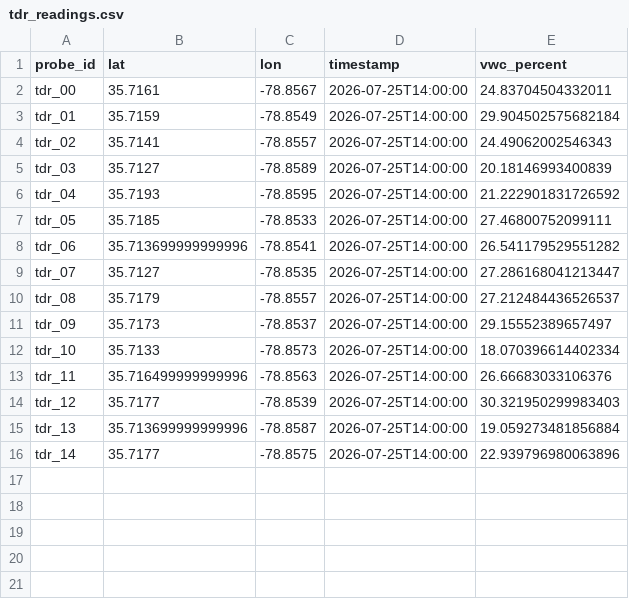
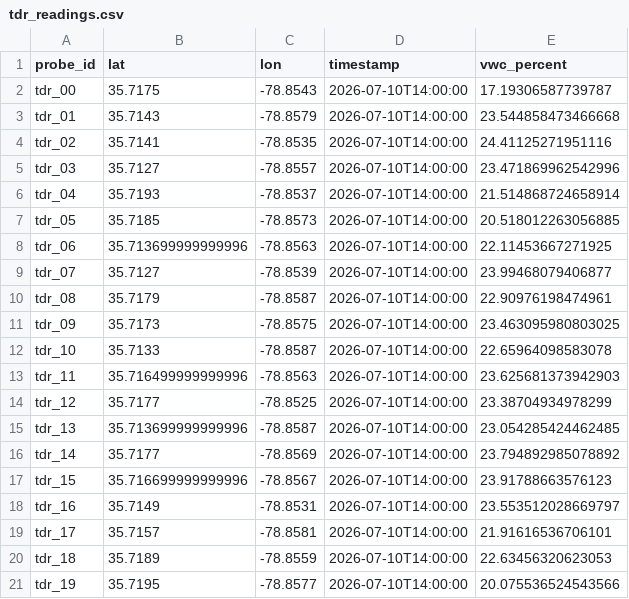
Before and after one commit to Soham1101/Drone-Soil-Moisture, a CSV file: data/sample/tdr_readings.csv, drawn as a sheet.

Commit message:
Improve synthetic demo data: realistic hotspots, more probes, dry/post-rain scenarios
Adds a deliberate dry hotspot + wet coldspot blob to the synthetic orthomosaic
(previously just diffuse sinusoidal noise), so problem-area highlighting has
something clear and obvious to flag by default. Increases TDR probes from 15
to 20, with two probes forced directly onto the hotspot/coldspot so the model
has real ground truth there instead of relying on kriging to guess blindly.

Adds a second "post-rain" scenario (synthetic_orthomosaic_postrain.tif,
tdr_readings_postrain.csv) matching the syllabus's actual planned comparison
(data collection #1 dry period vs #2 post-rain), selectable via a new "Demo
scenario" dropdown in the app that also drives the flight date.

Reworked the crop-health RGB demo to look like drilled crop rows instead of
solid color, but had to carefully separate the "soil between rows" color from
true "bare soil" in Excess Green Index space -- an earlier attempt made them
nearly indistinguishable, causing the percentile threshold to flood half the
field red instead of just the deliberate gap row/patch. Verified visually
against the rendered classifier output before and after.

```diff
--- a/data/sample/tdr_readings.csv
+++ b/data/sample/tdr_readings.csv
@@ -1,16 +1,21 @@
 probe_id,lat,lon,timestamp,vwc_percent
-tdr_00,35.7161,-78.8567,2026-07-25T14:00:00,24.83704504332011
-tdr_01,35.7159,-78.8549,2026-07-25T14:00:00,29.904502575682184
-tdr_02,35.7141,-78.8557,2026-07-25T14:00:00,24.49062002546343
-tdr_03,35.7127,-78.8589,2026-07-25T14:00:00,20.18146993400839
-tdr_04,35.7193,-78.8595,2026-07-25T14:00:00,21.222901831726592
-tdr_05,35.7185,-78.8533,2026-07-25T14:00:00,27.46800752099111
-tdr_06,35.713699999999996,-78.8541,2026-07-25T14:00:00,26.541179529551282
-tdr_07,35.7127,-78.8535,2026-07-25T14:00:00,27.286168041213447
-tdr_08,35.7179,-78.8557,2026-07-25T14:00:00,27.212484436526537
-tdr_09,35.7173,-78.8537,2026-07-25T14:00:00,29.15552389657497
-tdr_10,35.7133,-78.8573,2026-07-25T14:00:00,18.070396614402334
-tdr_11,35.716499999999996,-78.8563,2026-07-25T14:00:00,26.66683033106376
-tdr_12,35.7177,-78.8539,2026-07-25T14:00:00,30.321950299983403
-tdr_13,35.713699999999996,-78.8587,2026-07-25T14:00:00,19.059273481856884
-tdr_14,35.7177,-78.8575,2026-07-25T14:00:00,22.939796980063896
+tdr_00,35.7175,-78.8543,2026-07-10T14:00:00,17.19306587739787
+tdr_01,35.7143,-78.8579,2026-07-10T14:00:00,23.544858473466668
+tdr_02,35.7141,-78.8535,2026-07-10T14:00:00,24.41125271951116
+tdr_03,35.7127,-78.8557,2026-07-10T14:00:00,23.471869962542996
+tdr_04,35.7193,-78.8537,2026-07-10T14:00:00,21.514868724658914
+tdr_05,35.7185,-78.8573,2026-07-10T14:00:00,20.518012263056885
+tdr_06,35.713699999999996,-78.8563,2026-07-10T14:00:00,22.11453667271925
+tdr_07,35.7127,-78.8539,2026-07-10T14:00:00,23.99468079406877
+tdr_08,35.7179,-78.8587,2026-07-10T14:00:00,22.90976198474961
+tdr_09,35.7173,-78.8575,2026-07-10T14:00:00,23.463095980803025
+tdr_10,35.7133,-78.8587,2026-07-10T14:00:00,22.65964098583078
+tdr_11,35.716499999999996,-78.8563,2026-07-10T14:00:00,23.625681373942903
+tdr_12,35.7177,-78.8525,2026-07-10T14:00:00,23.38704934978299
+tdr_13,35.713699999999996,-78.8587,2026-07-10T14:00:00,23.054285424462485
+tdr_14,35.7177,-78.8569,2026-07-10T14:00:00,23.794892985078892
+tdr_15,35.716699999999996,-78.8567,2026-07-10T14:00:00,23.91788663576123
+tdr_16,35.7149,-78.8531,2026-07-10T14:00:00,23.553512028669797
+tdr_17,35.7157,-78.8581,2026-07-10T14:00:00,21.91616536706101
+tdr_18,35.7189,-78.8559,2026-07-10T14:00:00,22.63456320623053
+tdr_19,35.7195,-78.8577,2026-07-10T14:00:00,20.075536524543566
```
Also changed, not shown: 6 other files.
